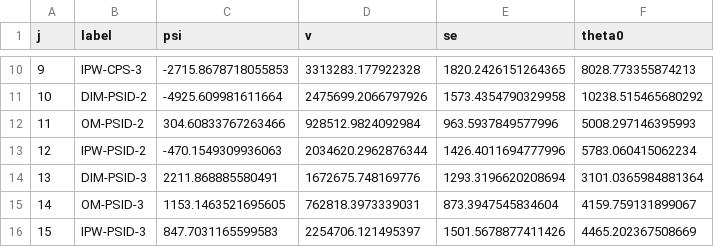
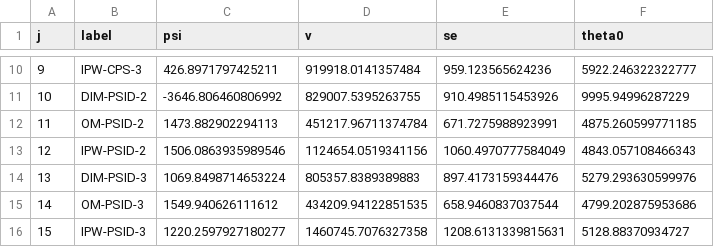
Before and after one commit to meixide/shrident, a CSV file: data/lalonde_functionals_hapc.csv, drawn as a sheet; only a part is shown, gaps mark what is left out; the diff covers the shown part only.

```diff
--- a/data/lalonde_functionals_hapc.csv
+++ b/data/lalonde_functionals_hapc.csv
@@ -10,7 +10,7 @@ j,label,psi,v,se,theta0
-9,IPW-CPS-3,-2715.8678718055853,3313283.177922328,1820.2426151264365,8028.773355874213
-10,DIM-PSID-2,-4925.609981611664,2475699.2066797926,1573.4354790329958,10238.515465680292
-11,OM-PSID-2,304.60833767263466,928512.9824092984,963.5937849577996,5008.297146395993
-12,IPW-PSID-2,-470.1549309936063,2034620.2962876344,1426.4011694777996,5783.060415062234
-13,DIM-PSID-3,2211.868885580491,1672675.748169776,1293.3196620208694,3101.0365984881364
-14,OM-PSID-3,1153.1463521695605,762818.3973339031,873.3947545834604,4159.759131899067
-15,IPW-PSID-3,847.7031165599583,2254706.121495397,1501.5678877411426,4465.202367508669
+9,IPW-CPS-3,426.8971797425211,919918.0141357484,959.123565624236,5922.246322322777
+10,DIM-PSID-2,-3646.806460806992,829007.5395263755,910.4985115453926,9995.94996287229
+11,OM-PSID-2,1473.882902294113,451217.96711374784,671.7275988923991,4875.260599771185
+12,IPW-PSID-2,1506.0863935989546,1124654.0519341156,1060.4970777584049,4843.057108466343
+13,DIM-PSID-3,1069.8498714653224,805357.8389389883,897.4173159344476,5279.293630599976
+14,OM-PSID-3,1549.940626111612,434209.94122851535,658.9460837037544,4799.202875953686
+15,IPW-PSID-3,1220.2597927180277,1460745.7076327358,1208.6131339815631,5128.88370934727
```
Also changed, not shown: 32 edited cells elsewhere in this file, data/lalonde_eb_hapc.csv, data/lalonde_functionals_ols_sub.csv, 25 other files.
